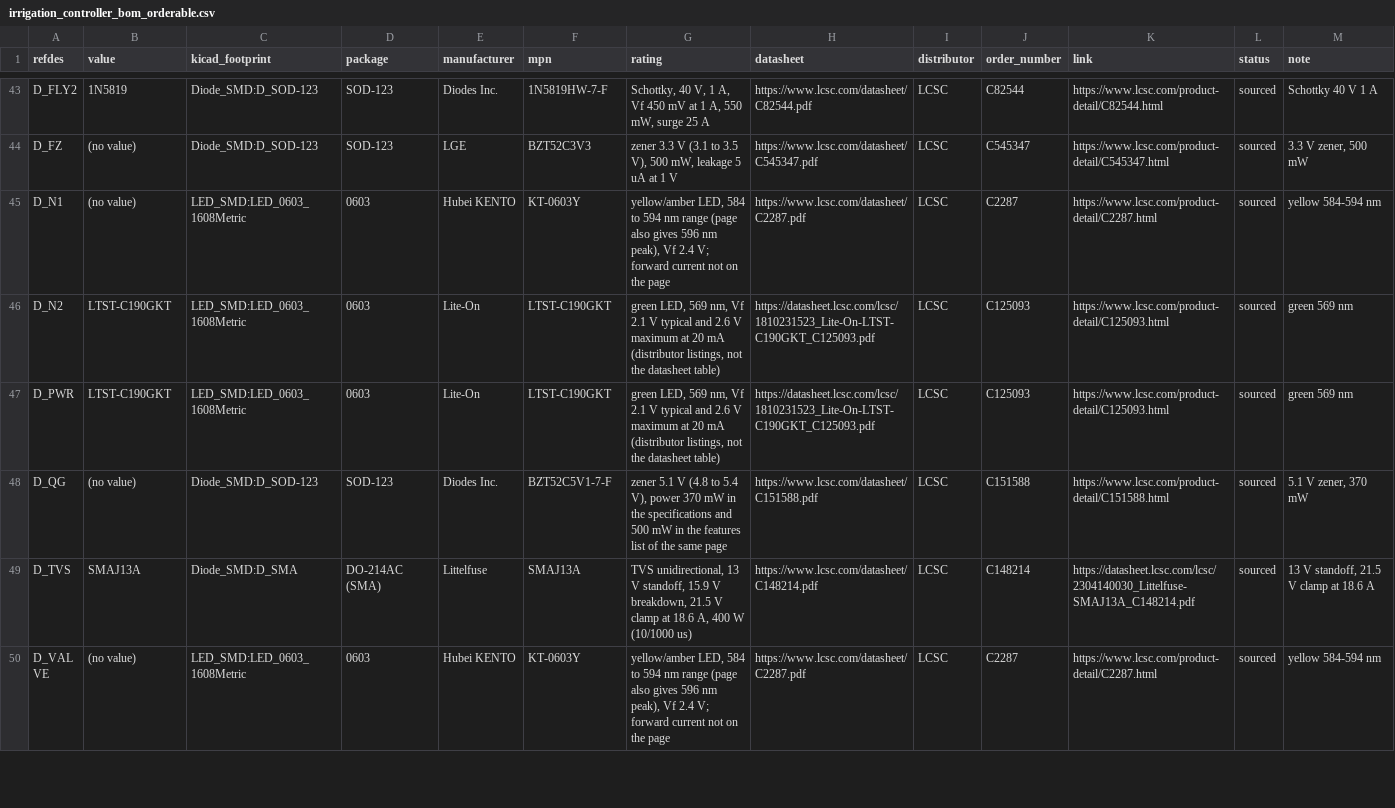
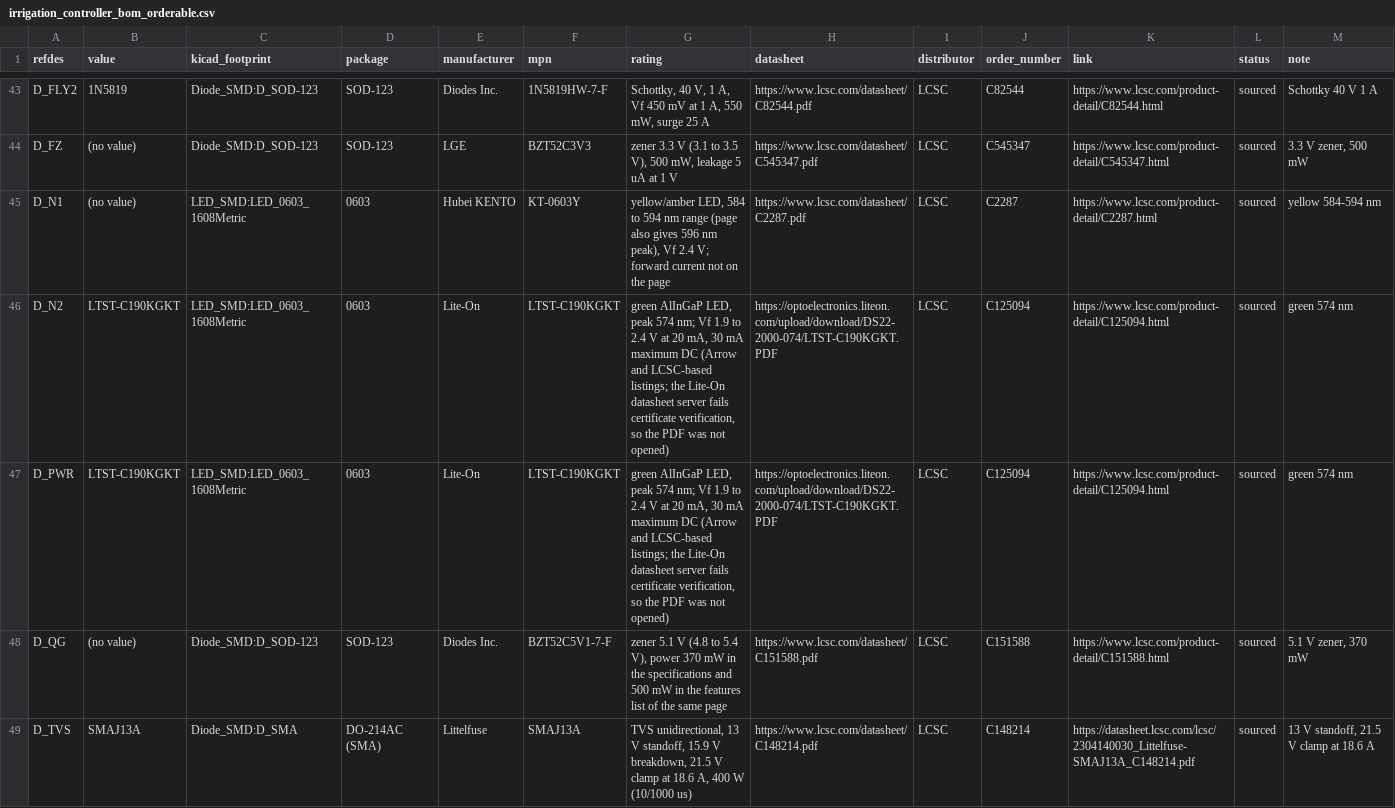
Before and after one commit to JeffMboya/synth, a CSV file: qualification/class-a/irrigation-controller/fab/irrigation_controller_bom_orderable.csv, drawn as a sheet; only a part is shown, gaps mark what is left out; the shorter side is filled out with more unchanged rows.

```diff
--- a/qualification/class-a/irrigation-controller/fab/irrigation_controller_bom_orderable.csv
+++ b/qualification/class-a/irrigation-controller/fab/irrigation_controller_bom_orderable.csv
@@ -45,4 +45,4 @@ D_FZ,(no value),Diode_SMD:D_SOD-123,SOD-123,LGE,BZT52C3V3,"zener 3.3 V (3.1 to 3
 D_N1,(no value),LED_SMD:LED_0603_1608Metric,0603,Hubei KENTO,KT-0603Y,"yellow/amber LED, 584 to 594 nm range (page also gives 596 nm peak), Vf 2.4 V; forward current not on the page",https://www.lcsc.com/datasheet/C2287.pdf,LCSC,C2287,https://www.lcsc.com/product-detail/C2287.html,sourced,yellow 584-594 nm
-D_N2,LTST-C190GKT,LED_SMD:LED_0603_1608Metric,0603,Lite-On,LTST-C190GKT,"green LED, 569 nm, Vf 2.1 V typical and 2.6 V maximum at 20 mA (distributor listings, not the datasheet table)",https://datasheet.lcsc.com/lcsc/1810231523_Lite-On-LTST-C190GKT_C125093.pdf,LCSC,C125093,https://www.lcsc.com/product-detail/C125093.html,sourced,green 569 nm
-D_PWR,LTST-C190GKT,LED_SMD:LED_0603_1608Metric,0603,Lite-On,LTST-C190GKT,"green LED, 569 nm, Vf 2.1 V typical and 2.6 V maximum at 20 mA (distributor listings, not the datasheet table)",https://datasheet.lcsc.com/lcsc/1810231523_Lite-On-LTST-C190GKT_C125093.pdf,LCSC,C125093,https://www.lcsc.com/product-detail/C125093.html,sourced,green 569 nm
+D_N2,LTST-C190KGKT,LED_SMD:LED_0603_1608Metric,0603,Lite-On,LTST-C190KGKT,"green AlInGaP LED, peak 574 nm; Vf 1.9 to 2.4 V at 20 mA, 30 mA maximum DC (Arrow and LCSC-based listings; the Lite-On datasheet server fails certificate verification, so the PDF was not opened)",https://optoelectronics.liteon.com/upload/download/DS22-2000-074/LTST-C190KGKT.PDF,LCSC,C125094,https://www.lcsc.com/product-detail/C125094.html,sourced,green 574 nm
+D_PWR,LTST-C190KGKT,LED_SMD:LED_0603_1608Metric,0603,Lite-On,LTST-C190KGKT,"green AlInGaP LED, peak 574 nm; Vf 1.9 to 2.4 V at 20 mA, 30 mA maximum DC (Arrow and LCSC-based listings; the Lite-On datasheet server fails certificate verification, so the PDF was not opened)",https://optoelectronics.liteon.com/upload/download/DS22-2000-074/LTST-C190KGKT.PDF,LCSC,C125094,https://www.lcsc.com/product-detail/C125094.html,sourced,green 574 nm
 D_QG,(no value),Diode_SMD:D_SOD-123,SOD-123,Diodes Inc.,BZT52C5V1-7-F,"zener 5.1 V (4.8 to 5.4 V), power 370 mW in the specifications and 500 mW in the features list of the same page",https://www.lcsc.com/datasheet/C151588.pdf,LCSC,C151588,https://www.lcsc.com/product-detail/C151588.html,sourced,"5.1 V zener, 370 mW"
```
Also changed, not shown: qualification/class-a/irrigation-controller/fab/irrigation_controller_cpl.csv, 6 other files.
